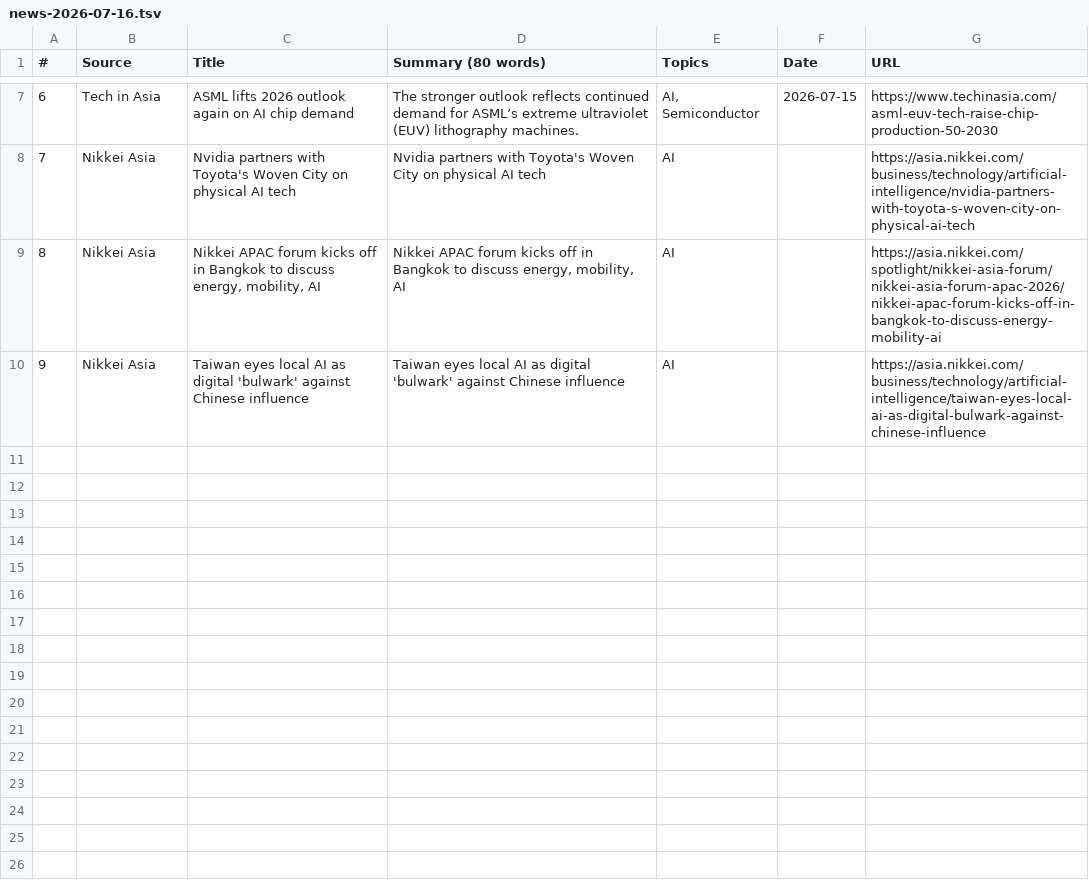
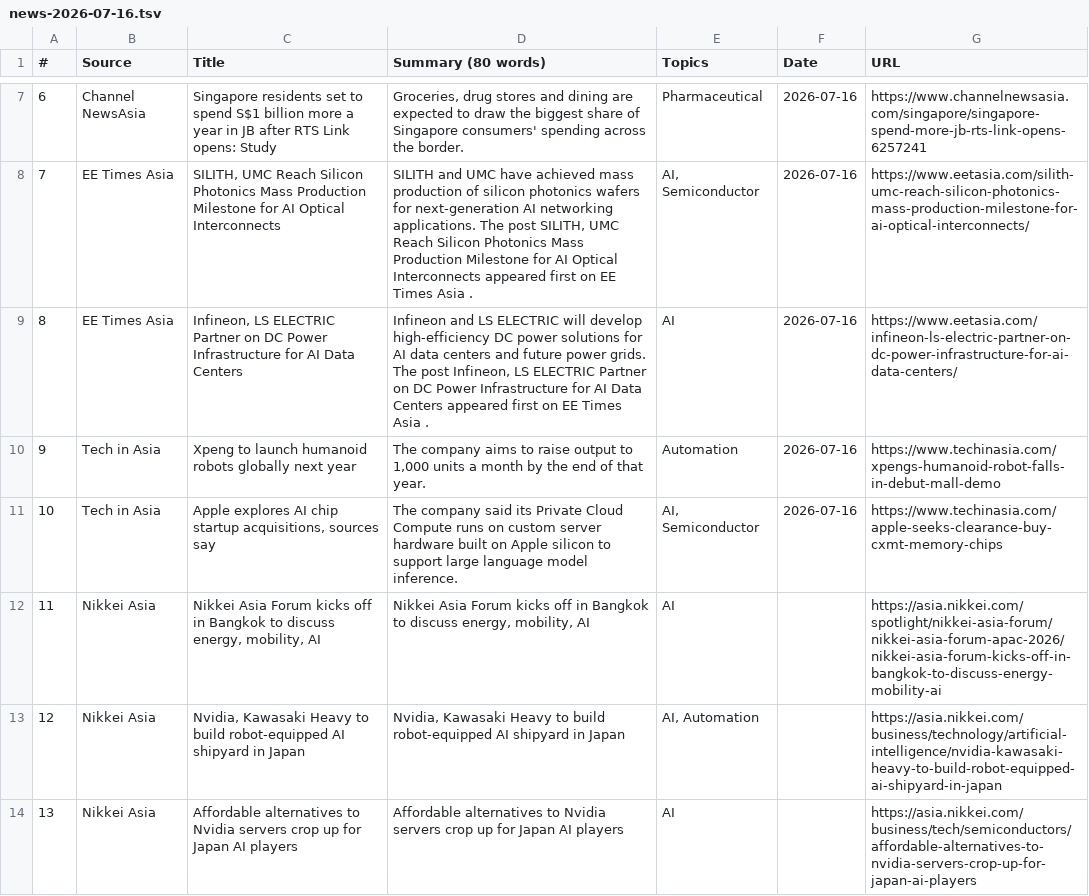
Before and after one commit to asiatechfeed/Asia-Tech-Feed, a TSV file: assets/data/news-2026-07-16.tsv, drawn as a sheet; only a part is shown, gaps mark what is left out; removed rows and columns are numbered as before the commit, all else as after; the diff covers the shown part only; the diff names each change by its address in the sheet, - before the commit and + after, or states it on an @@ line.

```diff
--- a/assets/data/news-2026-07-16.tsv
+++ b/assets/data/news-2026-07-16.tsv
@@ column A (#) renumbered from row 2 down @@
+row 7: 6 | Channel NewsAsia | Singapore residents set to spend S$1 billion more a year in JB after RTS Link opens: Study | Groceries, drug stores and dining are expected to draw the biggest share of Singapore consumers' spending across the border. | Pharmaceutical | 2026-07-16 | https://www.channelnewsasia.com/singapore/singapore-spend-more-jb-rts-link-opens-6257241
+row 8: 7 | EE Times Asia | SILITH, UMC Reach Silicon Photonics Mass Production Milestone for AI Optical Interconnects | SILITH and UMC have achieved mass production of silicon photonics wafers for next-generation AI networking applications. The post SILITH, UMC Reach Silicon Photonics Mass Production Milestone for AI Optical Interconnects appeared first on EE Times Asia . | AI, Semiconductor | 2026-07-16 | https://www.eetasia.com/silith-umc-reach-silicon-photonics-mass-production-milestone-for-ai-optical-interconnects/
+row 9: 8 | EE Times Asia | Infineon, LS ELECTRIC Partner on DC Power Infrastructure for AI Data Centers | Infineon and LS ELECTRIC will develop high-efficiency DC power solutions for AI data centers and future power grids. The post Infineon, LS ELECTRIC Partner on DC Power Infrastructure for AI Data Centers appeared first on EE Times Asia . | AI | 2026-07-16 | https://www.eetasia.com/infineon-ls-electric-partner-on-dc-power-infrastructure-for-ai-data-centers/
+row 10: 9 | Tech in Asia | Xpeng to launch humanoid robots globally next year | The company aims to raise output to 1,000 units a month by the end of that year. | Automation | 2026-07-16 | https://www.techinasia.com/xpengs-humanoid-robot-falls-in-debut-mall-demo
-C11 (Title): ASML lifts 2026 outlook again on AI chip demand
+C11 (Title): Apple explores AI chip startup acquisitions, sources say
-D11 (Summary (80 words)): The stronger outlook reflects continued demand for ASML’s extreme ultraviolet (EUV) lithography machines.
+D11 (Summary (80 words)): The company said its Private Cloud Compute runs on custom server hardware built on Apple silicon to support large language model inference.
-F11 (Date): 2026-07-15
+F11 (Date): 2026-07-16
-G11 (URL): https://www.techinasia.com/asml-euv-tech-raise-chip-production-50-2030
+G11 (URL): https://www.techinasia.com/apple-seeks-clearance-buy-cxmt-memory-chips
-row 8: 7 | Nikkei Asia | Nvidia partners with Toyota's Woven City on physical AI tech | Nvidia partners with Toyota's Woven City on physical AI tech | AI |  | https://asia.nikkei.com/business/technology/artificial-intelligence/nvidia-partners-with-toyota-s-woven-city-on-physical-ai-tech
-C12 (Title): Nikkei APAC forum kicks off…
+C12 (Title): Nikkei Asia Forum kicks off…
-D12 (Summary (80 words)): Nikkei APAC forum kicks off…
+D12 (Summary (80 words)): Nikkei Asia Forum kicks off…
-G12 (URL): https://asia.nikkei.com/spotlight/nikkei-asia-forum/nikkei-asia-forum-apac-2026/nikkei-apac-forum-kicks-off-in-bangkok-to-discuss-energy-mobility-ai
+G12 (URL): https://asia.nikkei.com/spotlight/nikkei-asia-forum/nikkei-asia-forum-apac-2026/nikkei-asia-forum-kicks-off-in-bangkok-to-discuss-energy-mobility-ai
+row 13: 12 | Nikkei Asia | Nvidia, Kawasaki Heavy to build robot-equipped AI shipyard in Japan | Nvidia, Kawasaki Heavy to build robot-equipped AI shipyard in Japan | AI, Automation |  | https://asia.nikkei.com/business/technology/artificial-intelligence/nvidia-kawasaki-heavy-to-build-robot-equipped-ai-shipyard-in-japan
-C14 (Title): Taiwan eyes local AI as digital 'bulwark' against Chinese influence
+C14 (Title): Affordable alternatives to Nvidia servers crop up for Japan AI players
-D14 (Summary (80 words)): Taiwan eyes local AI as digital 'bulwark' against Chinese influence
+D14 (Summary (80 words)): Affordable alternatives to Nvidia servers crop up for Japan AI players
-G14 (URL): https://asia.nikkei.com/business/technology/artificial-intelligence/taiwan-eyes-local-ai-as-digital-bulwark-against-chinese-influence
+G14 (URL): https://asia.nikkei.com/business/tech/semiconductors/affordable-alternatives-to-nvidia-servers-crop-up-for-japan-ai-players
```
Also changed, not shown: 3 added rows, 3 removed rows and 8 edited cells elsewhere in this file, 10 other files.
